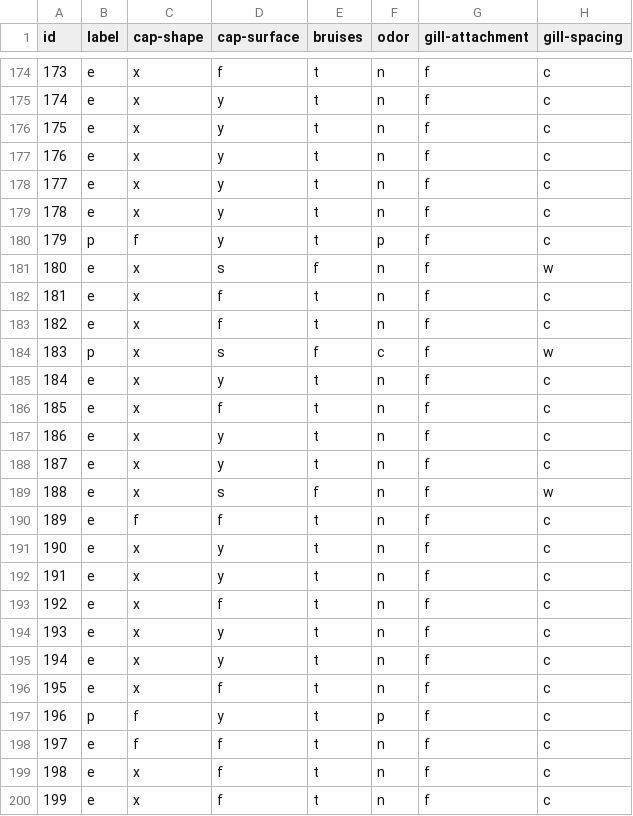
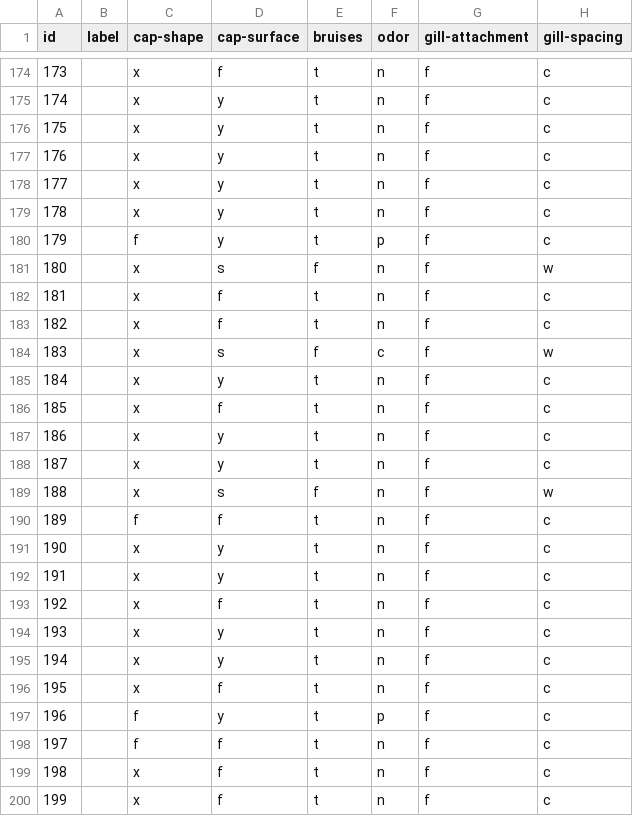
Before and after one commit to kaopanboonyuen/Python-Data-Science, a CSV file: Dataset/ModifiedEdibleMushroom.csv, drawn as a sheet; only a part is shown, gaps mark what is left out; the diff covers the shown part only; the diff names each change by its address in the sheet, - before the commit and + after, or states it on an @@ line.

```diff
--- a/Dataset/ModifiedEdibleMushroom.csv
+++ b/Dataset/ModifiedEdibleMushroom.csv
-B174:B179 (label): e
+B174:B179 (label): (empty)
-B180 (label): p
+B180 (label): (empty)
-B181:B183 (label): e
+B181:B183 (label): (empty)
-B184 (label): p
+B184 (label): (empty)
-B185:B196 (label): e
+B185:B196 (label): (empty)
-B197 (label): p
+B197 (label): (empty)
-B198:B200 (label): e
+B198:B200 (label): (empty)
```
Also changed, not shown: 33 edited cells elsewhere in this file, Dataset/hed2020_dataset_full_with_idx.csv, 1 other file.
